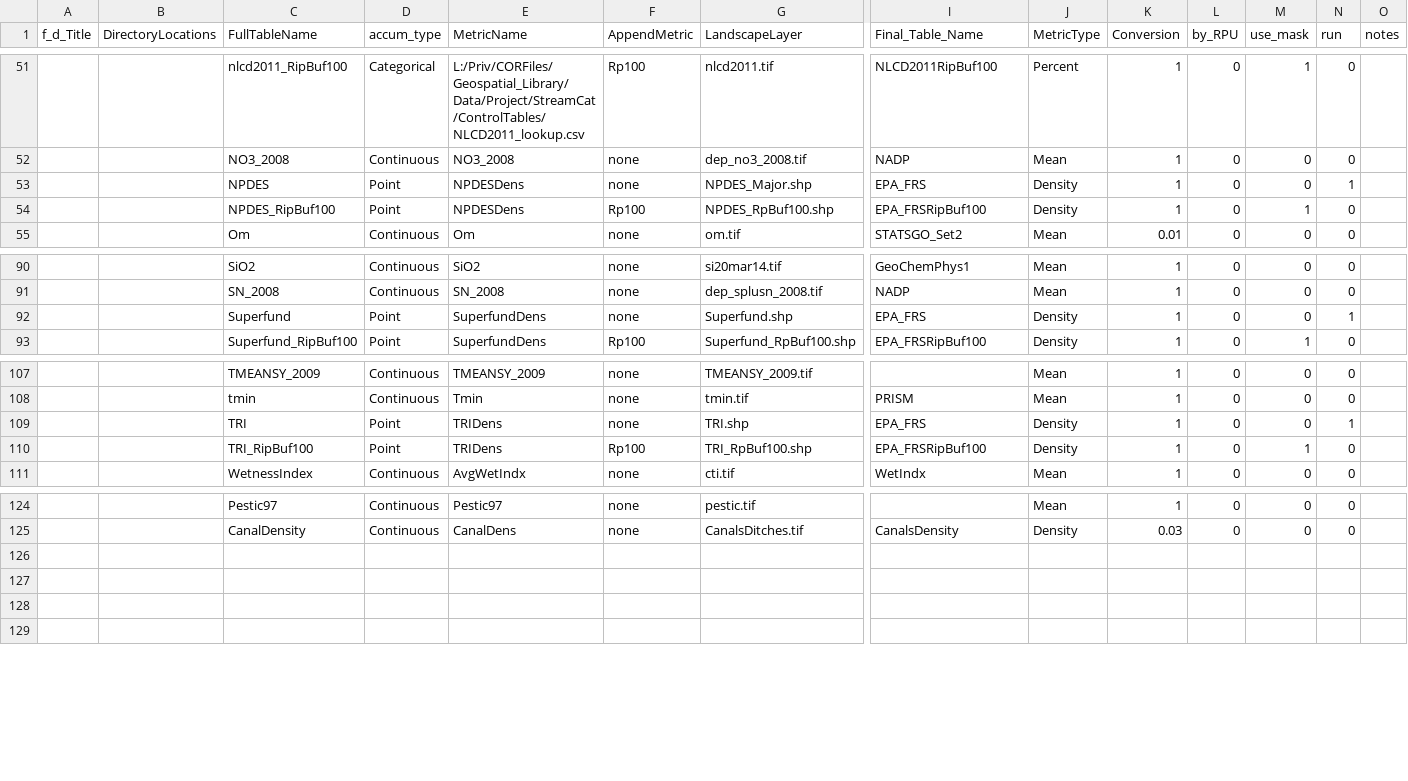
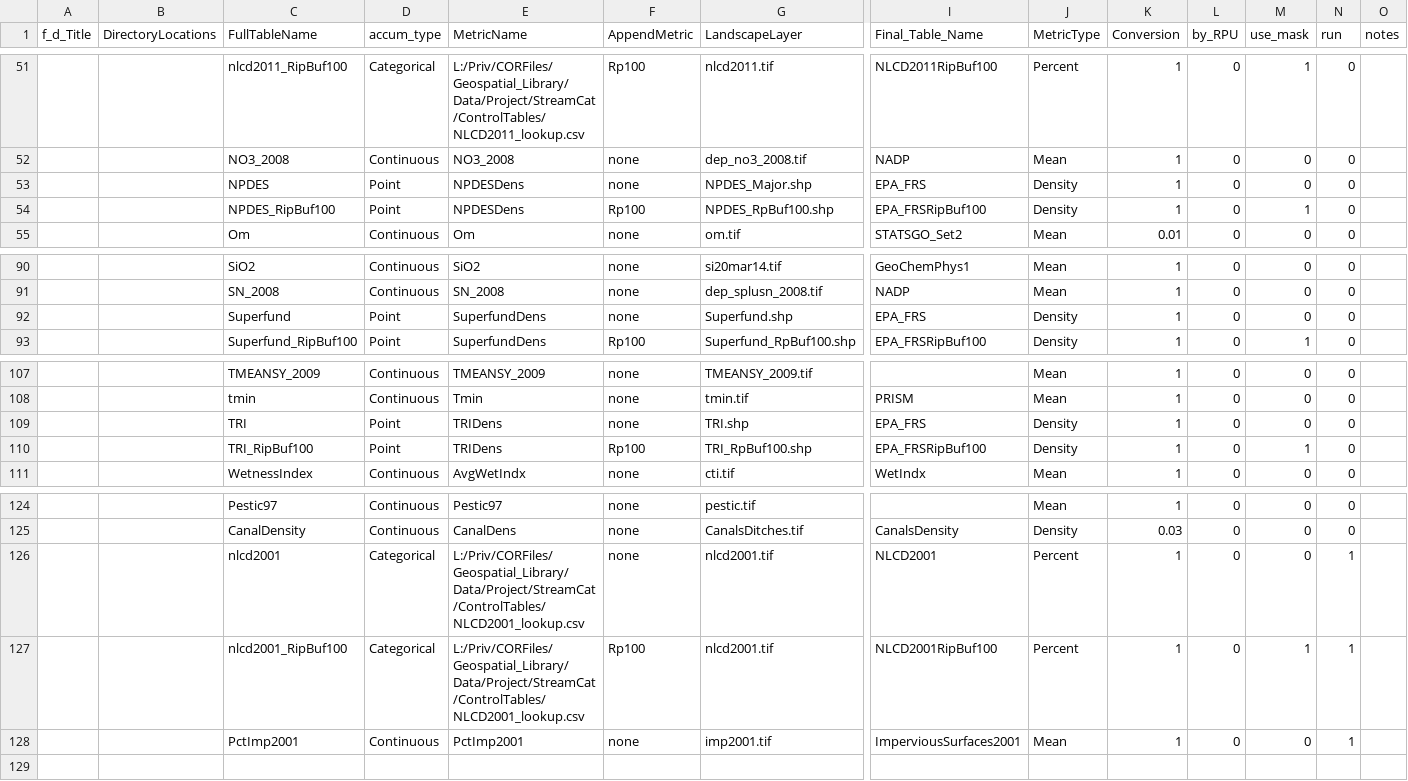
Before and after one commit to USEPA/StreamCat, a CSV file: ControlTable_StreamCat.csv, drawn as a sheet; only a part is shown, gaps mark what is left out; rows hold the shown columns only; the diff names each change by its address in the sheet, - before the commit and + after, or states it on an @@ line.

Commit message:
1. Add NLCD2001_lookup.csv 2. Add 2001 NLCD and imperviousness to StreamCat control table for processing

```diff
--- a/ControlTable_StreamCat.csv
+++ b/ControlTable_StreamCat.csv
-N53 (run): 1
+N53 (run): 0
-N92 (run): 1
+N92 (run): 0
-N109 (run): 1
+N109 (run): 0
-row 126: (empty)
+row 126:  |  | nlcd2001 | Categorical | L:/Priv/CORFiles/Geospatial_Library/Data/Project/StreamCat/ControlTables/NLCD2001_lookup.csv | none | nlcd2001.tif | NLCD2001 | Percent | 1 | 0 | 0 | 1
-row 127: (empty)
+row 127:  |  | nlcd2001_RipBuf100 | Categorical | L:/Priv/CORFiles/Geospatial_Library/Data/Project/StreamCat/ControlTables/NLCD2001_lookup.csv | Rp100 | nlcd2001.tif | NLCD2001RipBuf100 | Percent | 1 | 0 | 1 | 1
-row 128: (empty)
+row 128:  |  | PctImp2001 | Continuous | PctImp2001 | none | imp2001.tif | ImperviousSurfaces2001 | Mean | 1 | 0 | 0 | 1
```
Also changed, not shown: 1 other file.
